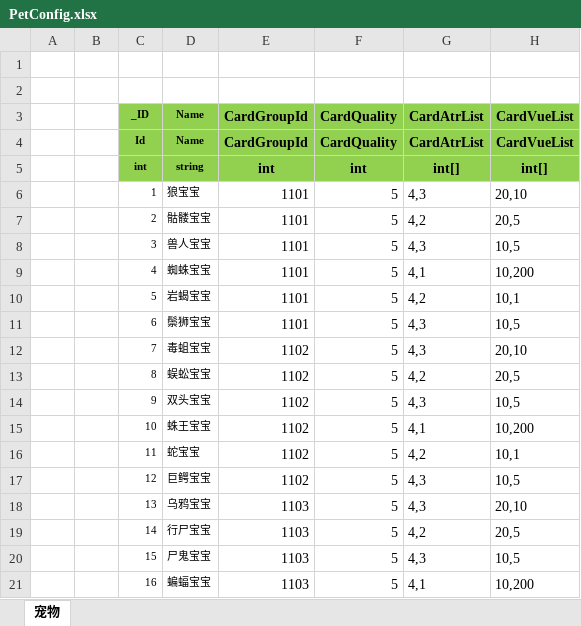
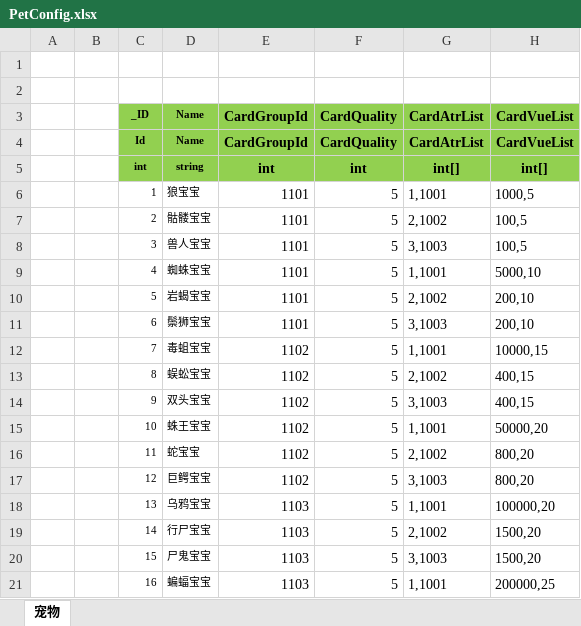
Before and after one commit to wokanjianyang/legend2, an Excel workbook: Excel/PetConfig.xlsx, sheet 宠物, drawn as a sheet; only a part is shown; values as stored, in another font and other column widths than the file's, no borders; the diff covers the shown part only; the diff names each change by its address in the sheet, - before the commit and + after, or states it on an @@ line.

```diff
--- a/Excel/PetConfig.xlsx (sheet 宠物)
+++ b/Excel/PetConfig.xlsx (sheet 宠物)
-G6 (CardAtrList): 4,3
+G6 (CardAtrList): 1,1001
-H6 (CardVueList): 20,10
+H6 (CardVueList): 1000,5
-G7 (CardAtrList): 4,2
+G7 (CardAtrList): 2,1002
-H7 (CardVueList): 20,5
+H7 (CardVueList): 100,5
-G8 (CardAtrList): 4,3
+G8 (CardAtrList): 3,1003
-H8 (CardVueList): 10,5
+H8 (CardVueList): 100,5
-G9 (CardAtrList): 4,1
+G9 (CardAtrList): 1,1001
-H9 (CardVueList): 10,200
+H9 (CardVueList): 5000,10
-G10 (CardAtrList): 4,2
+G10 (CardAtrList): 2,1002
-H10 (CardVueList): 10,1
+H10 (CardVueList): 200,10
-G11 (CardAtrList): 4,3
+G11 (CardAtrList): 3,1003
-H11 (CardVueList): 10,5
+H11 (CardVueList): 200,10
-G12 (CardAtrList): 4,3
+G12 (CardAtrList): 1,1001
-H12 (CardVueList): 20,10
+H12 (CardVueList): 10000,15
-G13 (CardAtrList): 4,2
+G13 (CardAtrList): 2,1002
-H13 (CardVueList): 20,5
+H13 (CardVueList): 400,15
-G14 (CardAtrList): 4,3
+G14 (CardAtrList): 3,1003
-H14 (CardVueList): 10,5
+H14 (CardVueList): 400,15
-G15 (CardAtrList): 4,1
+G15 (CardAtrList): 1,1001
-H15 (CardVueList): 10,200
+H15 (CardVueList): 50000,20
-G16 (CardAtrList): 4,2
+G16 (CardAtrList): 2,1002
-H16 (CardVueList): 10,1
+H16 (CardVueList): 800,20
-G17 (CardAtrList): 4,3
+G17 (CardAtrList): 3,1003
-H17 (CardVueList): 10,5
+H17 (CardVueList): 800,20
-G18 (CardAtrList): 4,3
+G18 (CardAtrList): 1,1001
-H18 (CardVueList): 20,10
+H18 (CardVueList): 100000,20
-G19 (CardAtrList): 4,2
+G19 (CardAtrList): 2,1002
-H19 (CardVueList): 20,5
+H19 (CardVueList): 1500,20
-G20 (CardAtrList): 4,3
+G20 (CardAtrList): 3,1003
-H20 (CardVueList): 10,5
+H20 (CardVueList): 1500,20
-G21 (CardAtrList): 4,1
+G21 (CardAtrList): 1,1001
-H21 (CardVueList): 10,200
+H21 (CardVueList): 200000,25
```
Also changed, not shown: 112 edited cells elsewhere in this sheet, Excel/CardConfig.xlsx, Excel/EquipGradeConfig.xlsx, 32 other files.
